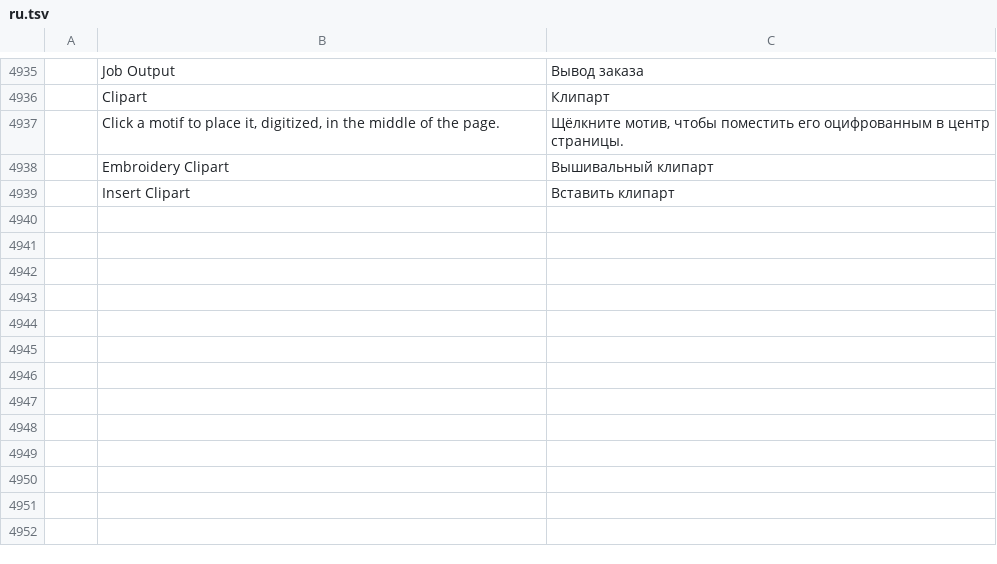
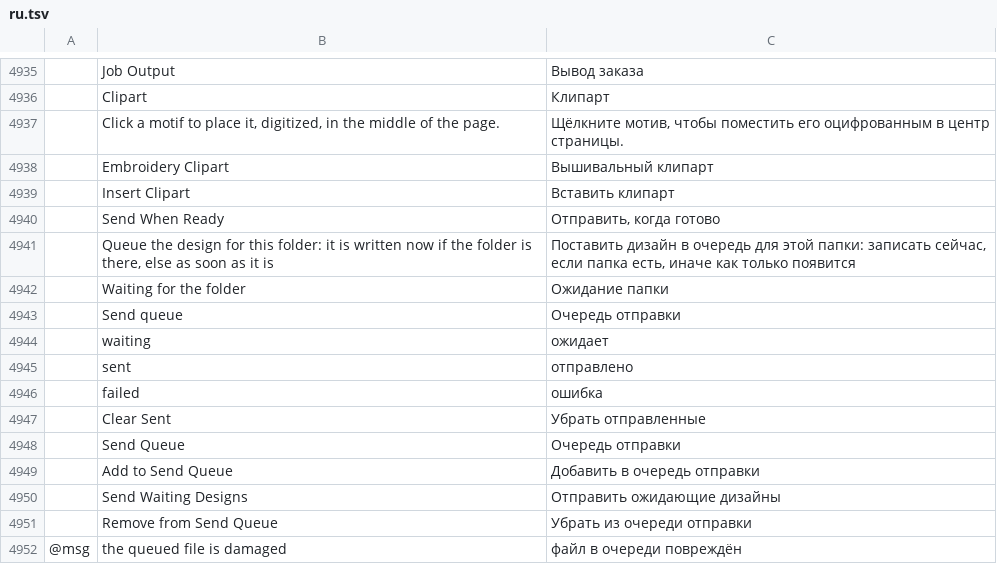
Before and after one commit to SiteSentrix/StitchFoundry, a TSV file: crates/ui-egui/src/i18n/ru.tsv, drawn as a sheet; only a part is shown, gaps mark what is left out; the diff names each change by its address in the sheet, - before the commit and + after, or states it on an @@ line.

```diff
--- a/crates/ui-egui/src/i18n/ru.tsv
+++ b/crates/ui-egui/src/i18n/ru.tsv
+row 4940:  | Send When Ready | Отправить, когда готово
+row 4941:  | Queue the design for this folder: it is written now if the folder is there, else as soon as it is | Поставить дизайн в очередь для этой папки: записать сейчас, если папка есть, иначе как только появится
+row 4942:  | Waiting for the folder | Ожидание папки
+row 4943:  | Send queue | Очередь отправки
+row 4944:  | waiting | ожидает
+row 4945:  | sent | отправлено
+row 4946:  | failed | ошибка
+row 4947:  | Clear Sent | Убрать отправленные
+row 4948:  | Send Queue | Очередь отправки
+row 4949:  | Add to Send Queue | Добавить в очередь отправки
+row 4950:  | Send Waiting Designs | Отправить ожидающие дизайны
+row 4951:  | Remove from Send Queue | Убрать из очереди отправки
+row 4952: @msg | the queued file is damaged | файл в очереди повреждён
```
Also changed, not shown: crates/ui-egui/src/i18n/cs.tsv, crates/ui-egui/src/i18n/de.tsv, 17 other files.
